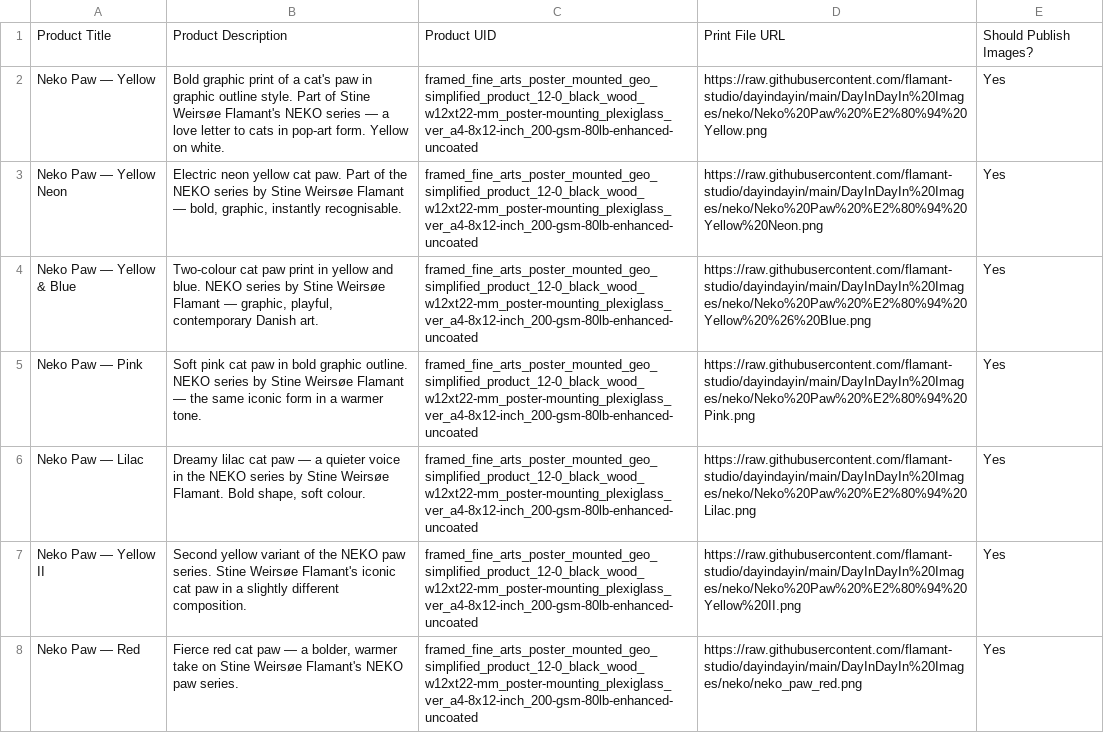
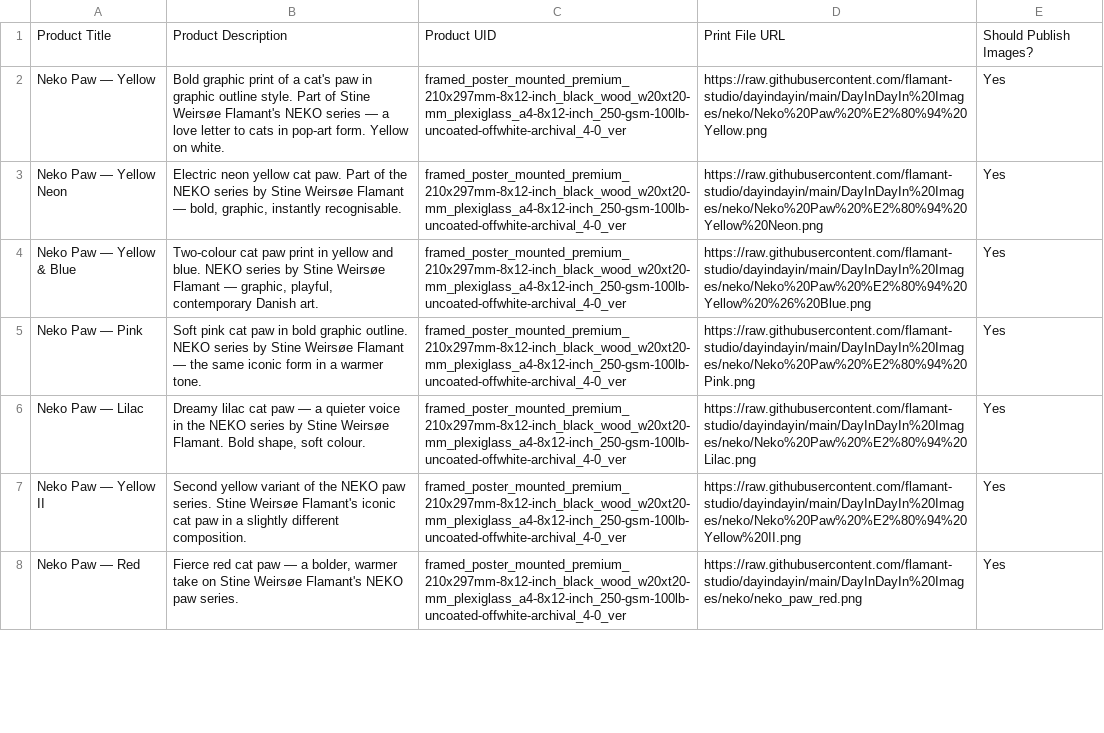
Before and after one commit to flamant-studio/dayindayin, a CSV file: DayInDayIn Images/gelato_framed_vertical_export.csv, drawn as a sheet; only a part is shown; the diff covers the shown part only; the diff names each change by its address in the sheet, - before the commit and + after, or states it on an @@ line.

```diff
--- a/DayInDayIn Images/gelato_framed_vertical_export.csv
+++ b/DayInDayIn Images/gelato_framed_vertical_export.csv
-C2:C8: framed_fine_arts_poster_mounted_geo_simplified_product_12-0_black_wood_w12xt22-mm_poster-mounting_plexiglass_ver_a4-8x12-inch_200-gsm-80lb-enhanced-uncoated
+C2:C8: framed_poster_mounted_premium_210x297mm-8x12-inch_black_wood_w20xt20-mm_plexiglass_a4-8x12-inch_250-gsm-100lb-uncoated-offwhite-archival_4-0_ver
```
Also changed, not shown: 21 edited cells elsewhere in this file, DayInDayIn Images/gelato_framed_horizontal_export.csv, DayInDayIn Images/gelato_tank_top_export.csv, 22 other files.
